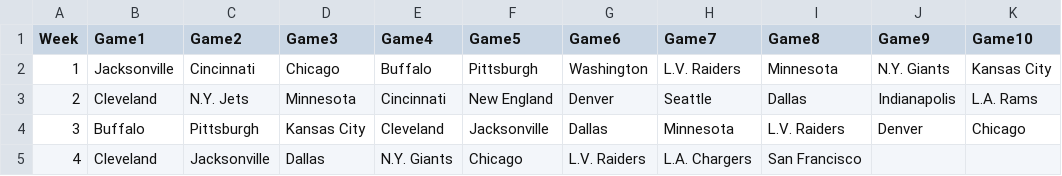
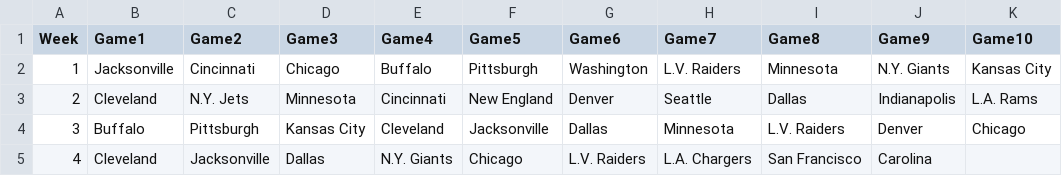
Before and after one commit to blakeweaver17-del/NFL-Pick-em, a CSV file: results.csv, drawn as a sheet.

Commit message:
Update results.csv

```diff
--- a/results.csv
+++ b/results.csv
@@ -4,2 +4,2 @@ Week,Game1,Game2,Game3,Game4,Game5,Game6,Game7,Game8,Game9,Game10
 3,Buffalo, Pittsburgh, Kansas City, Cleveland, Jacksonville, Dallas, Minnesota, L.V. Raiders, Denver, Chicago
-4,Cleveland, Jacksonville, Dallas, N.Y. Giants, Chicago, L.V. Raiders, L.A. Chargers, San Francisco
+4,Cleveland, Jacksonville, Dallas, N.Y. Giants, Chicago, L.V. Raiders, L.A. Chargers, San Francisco, Carolina
```
